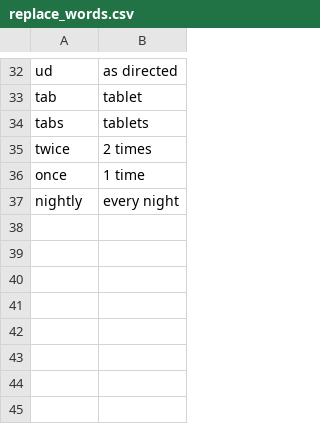
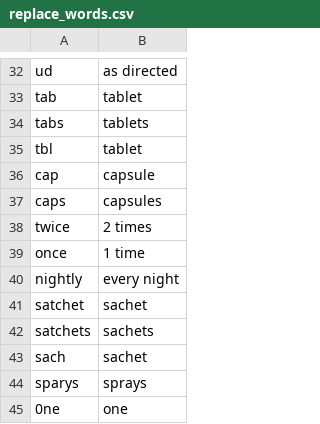
Before and after one commit to Public-Health-Scotland/dose_instruction_parser, a CSV file: di_parser/replace_words.csv, drawn as a sheet; only a part is shown, gaps mark what is left out; the diff names each change by its address in the sheet, - before the commit and + after, or states it on an @@ line.

Commit message:
minor fixes to known issues in spreadsheet

```diff
--- a/di_parser/replace_words.csv
+++ b/di_parser/replace_words.csv
+row 35: tbl | tablet
+row 36: cap | capsule
+row 37: caps | capsules
+row 41: satchet | sachet
+row 42: satchets | sachets
+row 43: sach | sachet
+row 44: sparys | sprays
+row 45: 0ne | one
```
Also changed, not shown: 3 other files.
